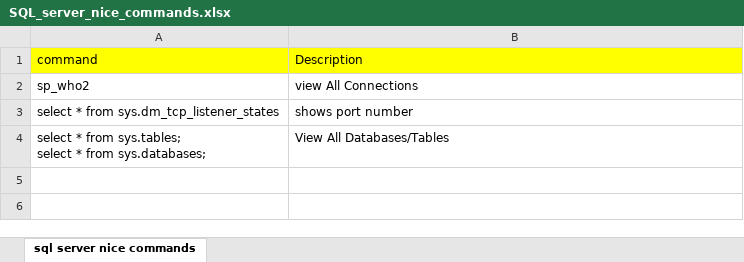
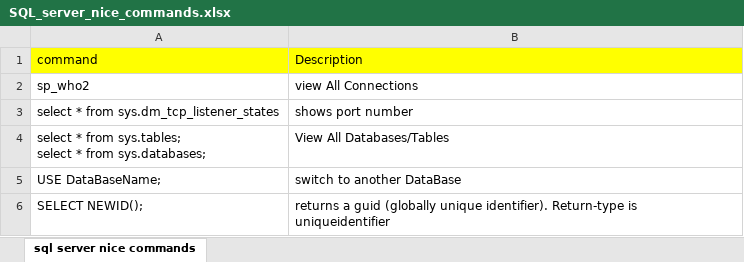
Before and after one commit to rforramesh/HTML-CSS, an Excel workbook: SQL_server_nice_commands.xlsx, sheet sql server nice commands, drawn as a sheet; values as stored, in another font and other column widths than the file's, no borders; the diff names each change by its address in the sheet, - before the commit and + after, or states it on an @@ line.

```diff
--- a/SQL_server_nice_commands.xlsx (sheet sql server nice commands)
+++ b/SQL_server_nice_commands.xlsx (sheet sql server nice commands)
+row 5: USE DataBaseName; | switch to another DataBase
+row 6: SELECT NEWID(); | returns a guid (globally unique identifier). Return-type is uniqueidentifier
```
Also changed, not shown: 2 other files.
